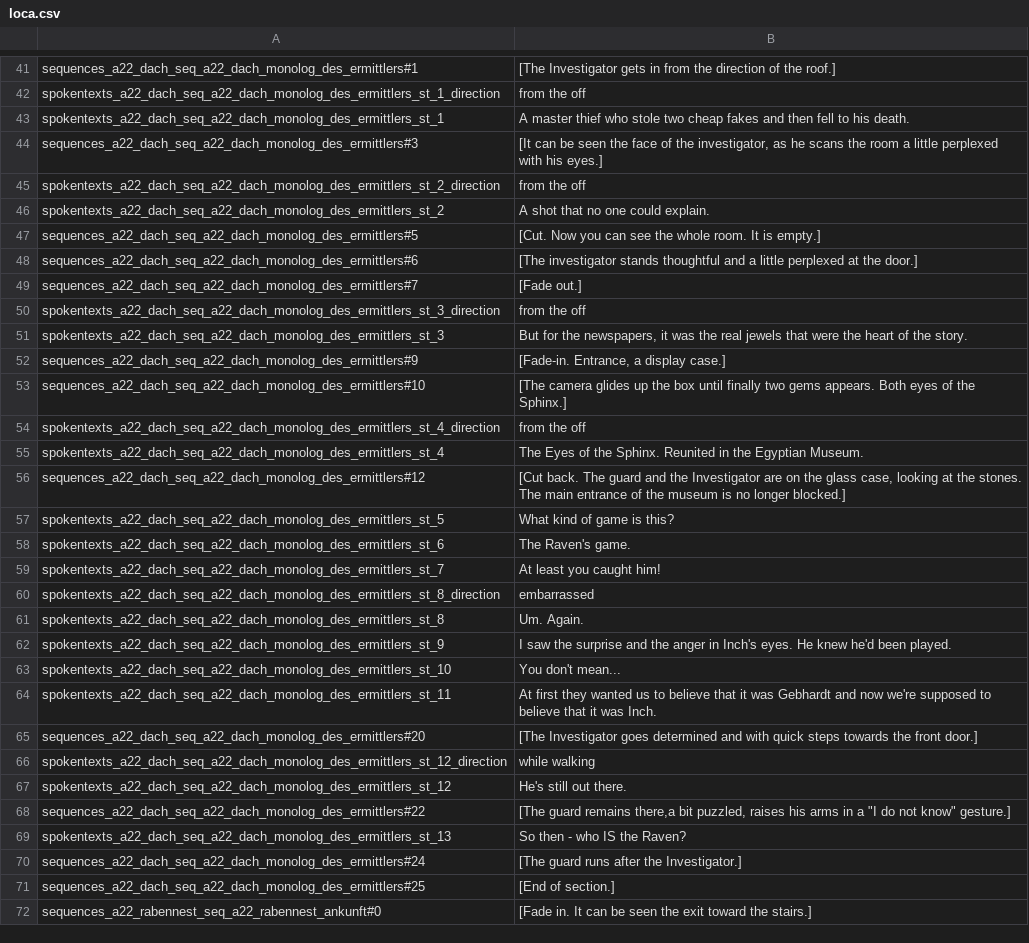
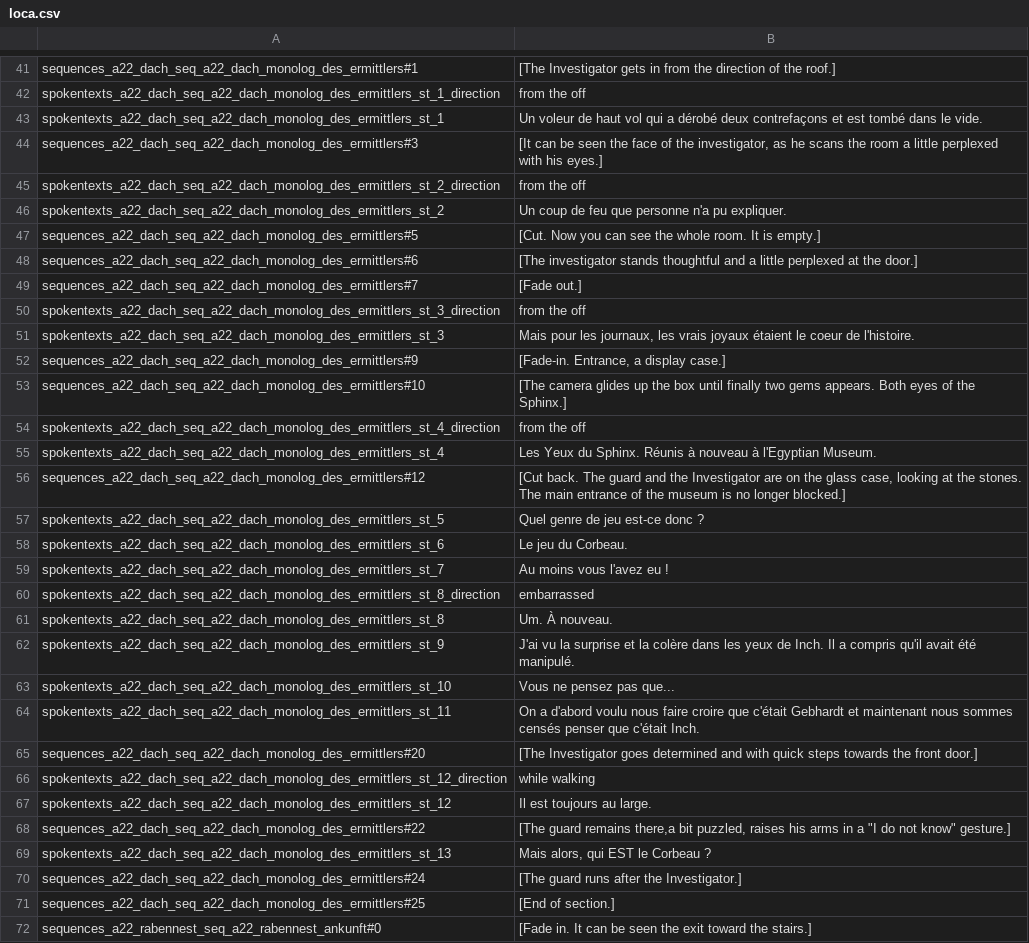
Before and after one commit to Smash15195/Traduction-Francaise-The-Raven---Chapitre-3---L-extinction-des-Corbeaux, a CSV file: episode_3/lang/fr/text/abschnitt_22/loca.csv, drawn as a sheet; only a part is shown, gaps mark what is left out; the diff covers the shown part only.

```diff
--- a/episode_3/lang/fr/text/abschnitt_22/loca.csv
+++ b/episode_3/lang/fr/text/abschnitt_22/loca.csv
@@ -42,6 +42,6 @@ sequences_a22_dach_seq_a22_dach_monolog_des_ermittlers#1;[The Investigator gets
 spokentexts_a22_dach_seq_a22_dach_monolog_des_ermittlers_st_1_direction;from the off
-spokentexts_a22_dach_seq_a22_dach_monolog_des_ermittlers_st_1;A master thief who stole two cheap fakes and then fell to his death.
+spokentexts_a22_dach_seq_a22_dach_monolog_des_ermittlers_st_1;Un voleur de haut vol qui a dérobé deux contrefaçons et est tombé dans le vide.
 sequences_a22_dach_seq_a22_dach_monolog_des_ermittlers#3;[It can be seen the face of the investigator, as he scans the room a little perplexed with his eyes.]
 spokentexts_a22_dach_seq_a22_dach_monolog_des_ermittlers_st_2_direction;from the off
-spokentexts_a22_dach_seq_a22_dach_monolog_des_ermittlers_st_2;A shot that no one could explain.
+spokentexts_a22_dach_seq_a22_dach_monolog_des_ermittlers_st_2;Un coup de feu que personne n'a pu expliquer.
 sequences_a22_dach_seq_a22_dach_monolog_des_ermittlers#5;[Cut. Now you can see the whole room. It is empty.]
@@ -50,3 +50,3 @@ sequences_a22_dach_seq_a22_dach_monolog_des_ermittlers#7;[Fade out.]
 spokentexts_a22_dach_seq_a22_dach_monolog_des_ermittlers_st_3_direction;from the off
-spokentexts_a22_dach_seq_a22_dach_monolog_des_ermittlers_st_3;But for the newspapers, it was the real jewels that were the heart of the story.
+spokentexts_a22_dach_seq_a22_dach_monolog_des_ermittlers_st_3;Mais pour les journaux, les vrais joyaux étaient le coeur de l'histoire.
 sequences_a22_dach_seq_a22_dach_monolog_des_ermittlers#9;[Fade-in. Entrance, a display case.]
@@ -54,17 +54,17 @@ sequences_a22_dach_seq_a22_dach_monolog_des_ermittlers#10;[The camera glides up
 spokentexts_a22_dach_seq_a22_dach_monolog_des_ermittlers_st_4_direction;from the off
-spokentexts_a22_dach_seq_a22_dach_monolog_des_ermittlers_st_4;The Eyes of the Sphinx. Reunited in the Egyptian Museum.
+spokentexts_a22_dach_seq_a22_dach_monolog_des_ermittlers_st_4;Les Yeux du Sphinx. Réunis à nouveau à l'Egyptian Museum.
 sequences_a22_dach_seq_a22_dach_monolog_des_ermittlers#12;[Cut back. The guard and the Investigator are on the glass case, looking at the stones. The main entrance of the museum is no longer blocked.]
-spokentexts_a22_dach_seq_a22_dach_monolog_des_ermittlers_st_5;What kind of game is this?
-spokentexts_a22_dach_seq_a22_dach_monolog_des_ermittlers_st_6;The Raven's game.
-spokentexts_a22_dach_seq_a22_dach_monolog_des_ermittlers_st_7;At least you caught him!
+spokentexts_a22_dach_seq_a22_dach_monolog_des_ermittlers_st_5;Quel genre de jeu est-ce donc ?
+spokentexts_a22_dach_seq_a22_dach_monolog_des_ermittlers_st_6;Le jeu du Corbeau.
+spokentexts_a22_dach_seq_a22_dach_monolog_des_ermittlers_st_7;Au moins vous l'avez eu !
 spokentexts_a22_dach_seq_a22_dach_monolog_des_ermittlers_st_8_direction;embarrassed
-spokentexts_a22_dach_seq_a22_dach_monolog_des_ermittlers_st_8;Um. Again.
-spokentexts_a22_dach_seq_a22_dach_monolog_des_ermittlers_st_9;I saw the surprise and the anger in Inch's eyes. He knew he'd been played.
-spokentexts_a22_dach_seq_a22_dach_monolog_des_ermittlers_st_10;You don't mean...
-spokentexts_a22_dach_seq_a22_dach_monolog_des_ermittlers_st_11;At first they wanted us to believe that it was Gebhardt and now we're supposed to believe that it was Inch.
+spokentexts_a22_dach_seq_a22_dach_monolog_des_ermittlers_st_8;Um. À nouveau.
+spokentexts_a22_dach_seq_a22_dach_monolog_des_ermittlers_st_9;J'ai vu la surprise et la colère dans les yeux de Inch. Il a compris qu'il avait été manipulé.
+spokentexts_a22_dach_seq_a22_dach_monolog_des_ermittlers_st_10;Vous ne pensez pas que...
+spokentexts_a22_dach_seq_a22_dach_monolog_des_ermittlers_st_11;On a d'abord voulu nous faire croire que c'était Gebhardt et maintenant nous sommes censés penser que c'était Inch.
 sequences_a22_dach_seq_a22_dach_monolog_des_ermittlers#20;[The Investigator goes determined and with quick steps towards the front door.]
 spokentexts_a22_dach_seq_a22_dach_monolog_des_ermittlers_st_12_direction;while walking
-spokentexts_a22_dach_seq_a22_dach_monolog_des_ermittlers_st_12;He's still out there.
+spokentexts_a22_dach_seq_a22_dach_monolog_des_ermittlers_st_12;Il est toujours au large.
 sequences_a22_dach_seq_a22_dach_monolog_des_ermittlers#22;"[The guard remains there,a bit puzzled, raises his arms in a ""I do not know"" gesture.]"
-spokentexts_a22_dach_seq_a22_dach_monolog_des_ermittlers_st_13;So then - who IS the Raven?
+spokentexts_a22_dach_seq_a22_dach_monolog_des_ermittlers_st_13;Mais alors, qui EST le Corbeau ?
 sequences_a22_dach_seq_a22_dach_monolog_des_ermittlers#24;[The guard runs after the Investigator.]
```
Also changed, not shown: 82 edited cells elsewhere in this file, episode_3/lang/fr/text/abschnitt_23/loca.csv, episode_3/lang/fr/text/abschnitt_25/loca.csv.
